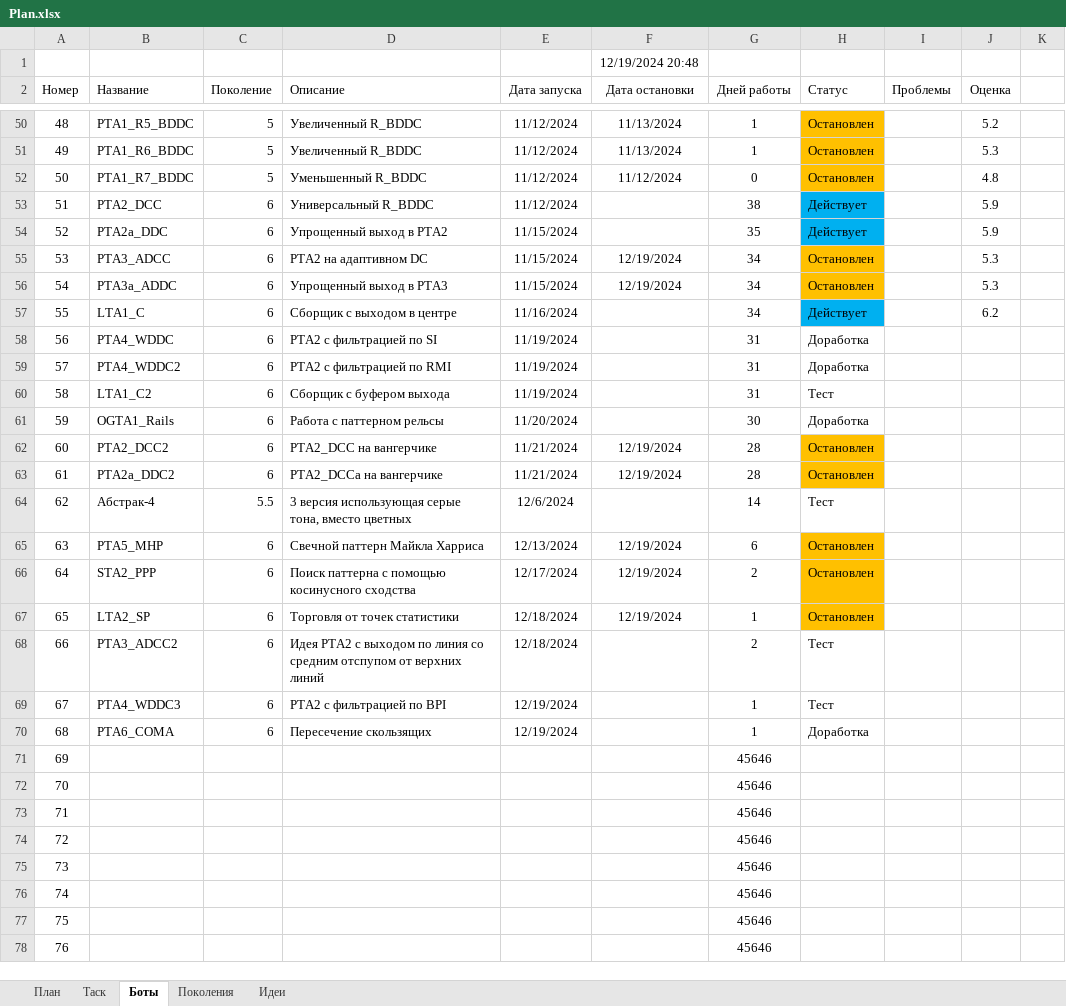
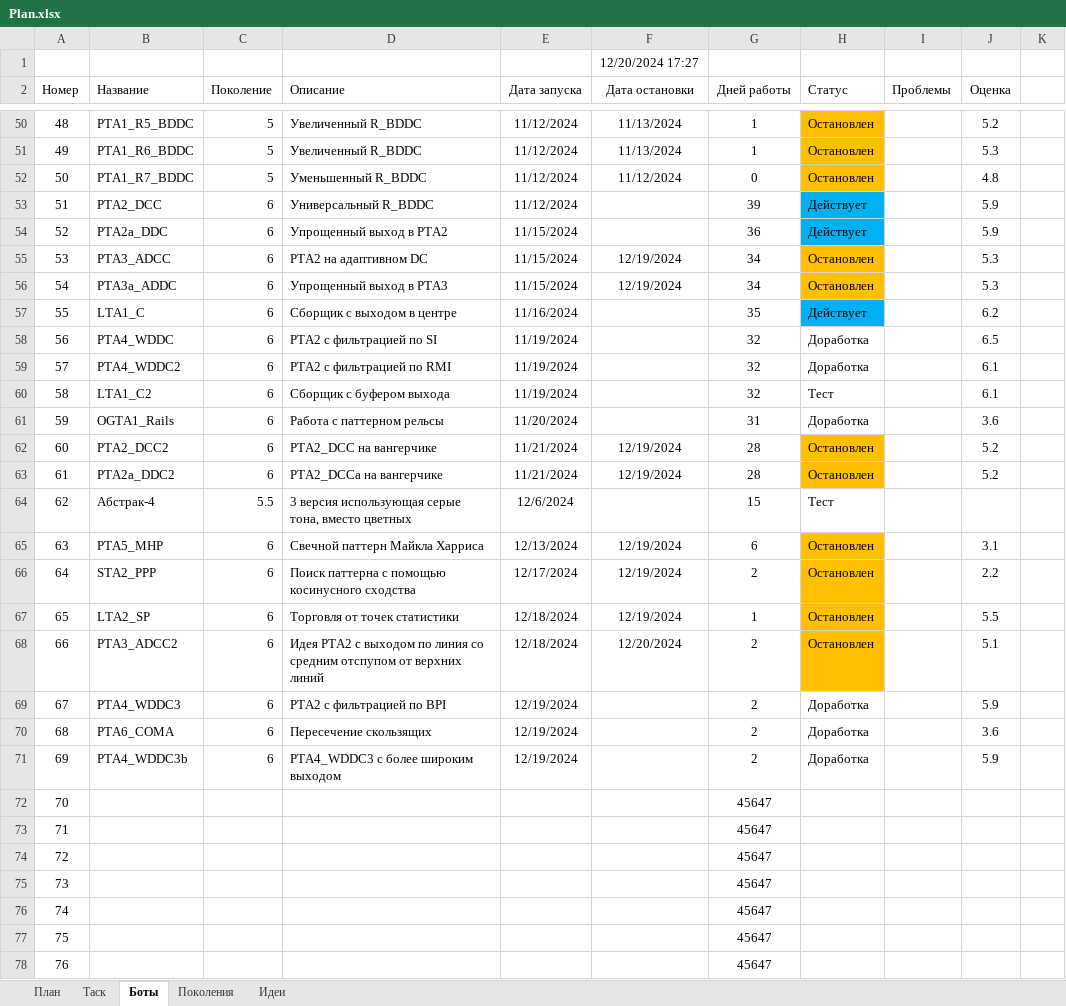
Before and after one commit to Anubis1Good/AUTO_TRAIDER, an Excel workbook: Plan.xlsx, sheet Боты, drawn as a sheet; only a part is shown, gaps mark what is left out; values as stored, in another font and other column widths than the file's, no borders; the diff covers the shown part only; the diff names each change by its address in the sheet, - before the commit and + after, or states it on an @@ line.

```diff
--- a/Plan.xlsx (sheet Боты)
+++ b/Plan.xlsx (sheet Боты)
-F1 (Дата остановки): 12/19/2024 20:48
+F1 (Дата остановки): 12/20/2024 17:27
-G53 (Дней работы): 38
+G53 (Дней работы): 39
-G54 (Дней работы): 35
+G54 (Дней работы): 36
-G57 (Дней работы): 34
+G57 (Дней работы): 35
-G58:G60 (Дней работы): 31
+G58:G60 (Дней работы): 32
-J58 (Оценка): (empty)
+J58 (Оценка): 6.5
-J59:J60 (Оценка): (empty)
+J59:J60 (Оценка): 6.1
-G61 (Дней работы): 30
+G61 (Дней работы): 31
-J61 (Оценка): (empty)
+J61 (Оценка): 3.6
-J62:J63 (Оценка): (empty)
+J62:J63 (Оценка): 5.2
-G64 (Дней работы): 14
+G64 (Дней работы): 15
-J65 (Оценка): (empty)
+J65 (Оценка): 3.1
-J66 (Оценка): (empty)
+J66 (Оценка): 2.2
-J67 (Оценка): (empty)
+J67 (Оценка): 5.5
-F68 (Дата остановки): (empty)
+F68 (Дата остановки): 12/20/2024
-H68 (Статус): Тест
+H68 (Статус): Остановлен
-H68 fill: none
+H68 fill: #FFC000
-J68 (Оценка): (empty)
+J68 (Оценка): 5.1
-G69:G70 (Дней работы): 1
+G69:G70 (Дней работы): 2
-H69 (Статус): Тест
+H69 (Статус): Доработка
-J69 (Оценка): (empty)
+J69 (Оценка): 5.9
-J70 (Оценка): (empty)
+J70 (Оценка): 3.6
-B71 (Название): (empty)
+B71 (Название): PTA4_WDDC3b
-C71 (Поколение): (empty)
+C71 (Поколение): 6
-D71 (Описание): (empty)
+D71 (Описание): PTA4_WDDC3 с более широким выходом
-E71 (Дата запуска): (empty)
+E71 (Дата запуска): 12/19/2024
-G71 (Дней работы): 45646
+G71 (Дней работы): 2
-H71 (Статус): (empty)
+H71 (Статус): Доработка
-J71 (Оценка): (empty)
+J71 (Оценка): 5.9
-G72:G78 (Дней работы): 45646
+G72:G78 (Дней работы): 45647
```
Also changed, not shown: 55 edited cells elsewhere in this sheet, sheet Идеи, 8 other files.
